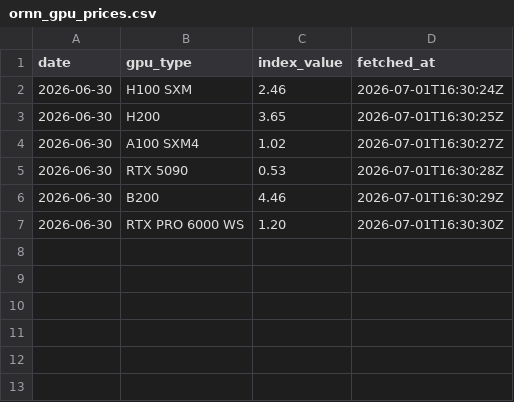
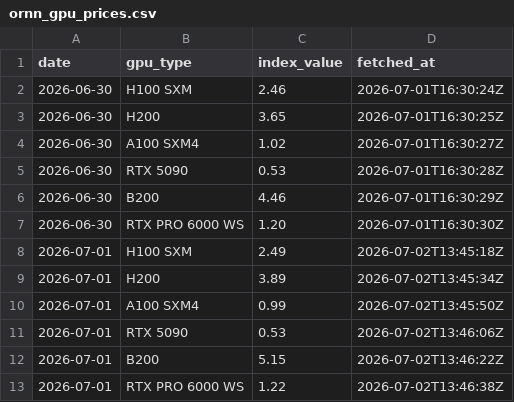
Before and after one commit to SerenaYao24/agent-learning, a CSV file: 2_projects/中长线逻辑识别/ornn_gpu_prices.csv, drawn as a sheet; the diff names each change by its address in the sheet, - before the commit and + after, or states it on an @@ line.

```diff
--- a/2_projects/中长线逻辑识别/ornn_gpu_prices.csv
+++ b/2_projects/中长线逻辑识别/ornn_gpu_prices.csv
+row 8: 2026-07-01 | H100 SXM | 2.49 | 2026-07-02T13:45:18Z
+row 9: 2026-07-01 | H200 | 3.89 | 2026-07-02T13:45:34Z
+row 10: 2026-07-01 | A100 SXM4 | 0.99 | 2026-07-02T13:45:50Z
+row 11: 2026-07-01 | RTX 5090 | 0.53 | 2026-07-02T13:46:06Z
+row 12: 2026-07-01 | B200 | 5.15 | 2026-07-02T13:46:22Z
+row 13: 2026-07-01 | RTX PRO 6000 WS | 1.22 | 2026-07-02T13:46:38Z
```
Also changed, not shown: 2_projects/中报披露/数据.csv, 14 other files.
